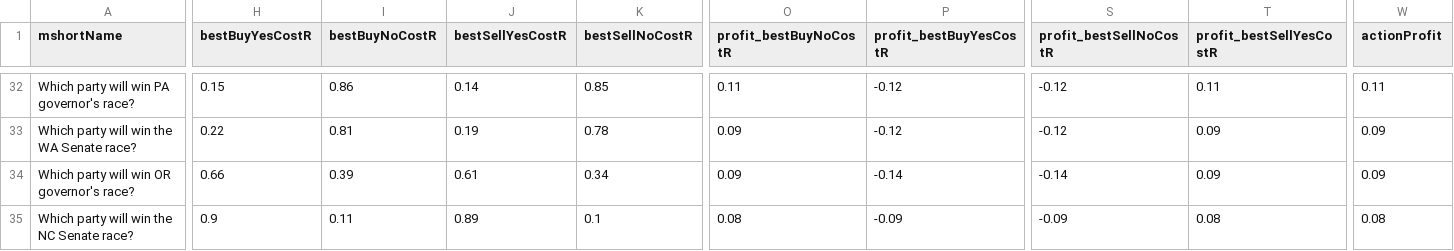
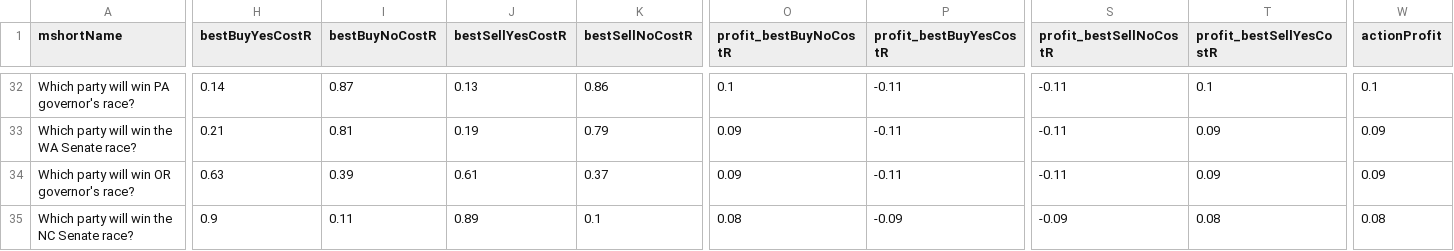
Before and after one commit to dcadata/fivethirtyeight-vs-predictit, a CSV file: data/opportunities.csv, drawn as a sheet; only a part is shown, gaps mark what is left out; the diff covers the shown part only; the diff names each change by its address in the sheet, - before the commit and + after, or states it on an @@ line.

```diff
--- a/data/opportunities.csv
+++ b/data/opportunities.csv
-H32 (bestBuyYesCostR): 0.15
+H32 (bestBuyYesCostR): 0.14
-I32 (bestBuyNoCostR): 0.86
+I32 (bestBuyNoCostR): 0.87
-J32 (bestSellYesCostR): 0.14
+J32 (bestSellYesCostR): 0.13
-K32 (bestSellNoCostR): 0.85
+K32 (bestSellNoCostR): 0.86
-O32 (profit_bestBuyNoCostR): 0.11
+O32 (profit_bestBuyNoCostR): 0.1
-P32:P33 (profit_bestBuyYesCostR): -0.12
+P32:P33 (profit_bestBuyYesCostR): -0.11
-S32:S33 (profit_bestSellNoCostR): -0.12
+S32:S33 (profit_bestSellNoCostR): -0.11
-T32 (profit_bestSellYesCostR): 0.11
+T32 (profit_bestSellYesCostR): 0.1
-W32 (actionProfit): 0.11
+W32 (actionProfit): 0.1
-H33 (bestBuyYesCostR): 0.22
+H33 (bestBuyYesCostR): 0.21
-K33 (bestSellNoCostR): 0.78
+K33 (bestSellNoCostR): 0.79
-H34 (bestBuyYesCostR): 0.66
+H34 (bestBuyYesCostR): 0.63
-K34 (bestSellNoCostR): 0.34
+K34 (bestSellNoCostR): 0.37
-P34 (profit_bestBuyYesCostR): -0.14
+P34 (profit_bestBuyYesCostR): -0.11
-S34 (profit_bestSellNoCostR): -0.14
+S34 (profit_bestSellNoCostR): -0.11
```
Also changed, not shown: 59 edited cells elsewhere in this file, 1 other file.
